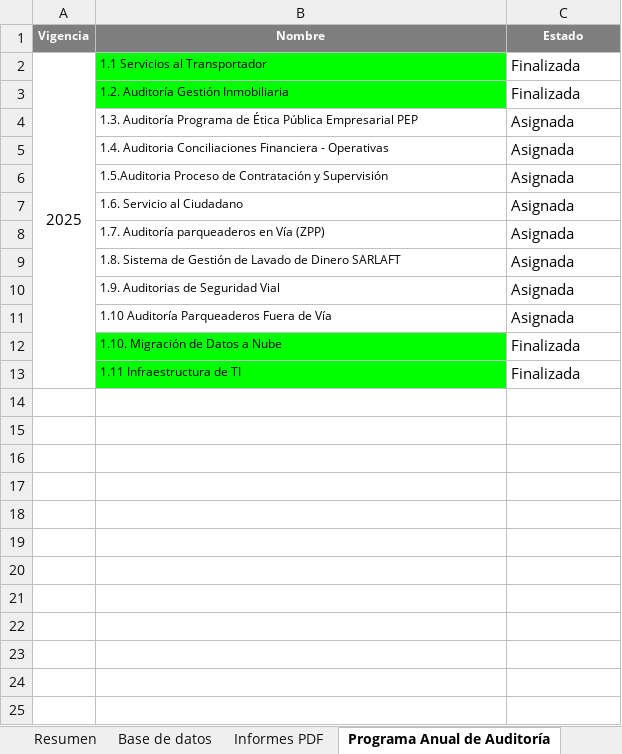
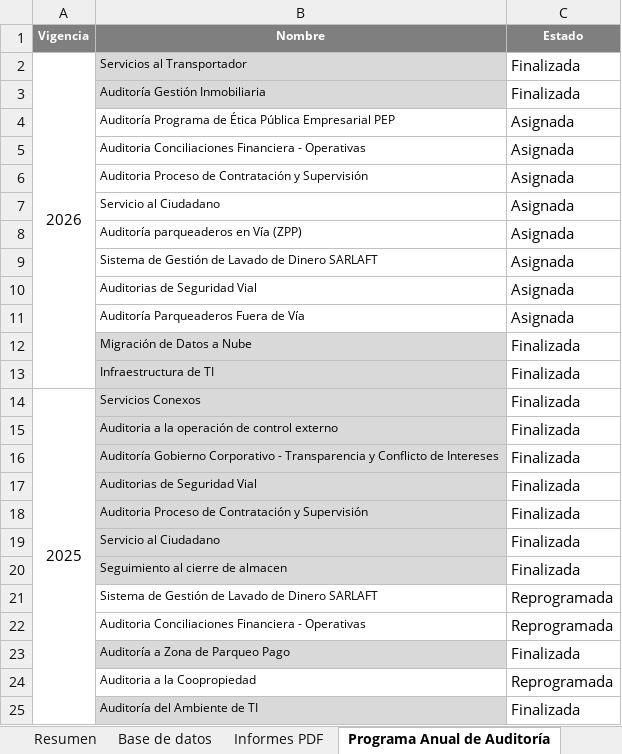
Before and after one commit to diego12vas-cmd/tableros-control, an Excel workbook: TABLERO_PA_AI.xlsm, sheet Programa Anual de Auditoría, drawn as a sheet; values as stored, in another font and other column widths than the file's, no borders; the diff names each change by its address in the sheet, - before the commit and + after, or states it on an @@ line.

```diff
--- a/TABLERO_PA_AI.xlsm (sheet Programa Anual de Auditoría)
+++ b/TABLERO_PA_AI.xlsm (sheet Programa Anual de Auditoría)
-A2 (Vigencia): 2025
+A2 (Vigencia): 2026
-B2 (Nombre): 1.1 Servicios al Transportador
+B2 (Nombre): Servicios al Transportador
-B2:B3 fill: #00FF00
+B2:B3 fill: #D9D9D9
-B3 (Nombre): 1.2. Auditoría Gestión Inmobiliaria
+B3 (Nombre): Auditoría Gestión Inmobiliaria
-B4 (Nombre): 1.3. Auditoría Programa…
+B4 (Nombre): Auditoría Programa…
-B5 (Nombre): 1.4. Auditoria Conciliaciones…
+B5 (Nombre): Auditoria Conciliaciones…
-B6 (Nombre): 1.5.Auditoria Proceso de…
+B6 (Nombre): Auditoria Proceso de…
-B7 (Nombre): 1.6. Servicio al Ciudadano
+B7 (Nombre): Servicio al Ciudadano
-B8 (Nombre): 1.7. Auditoría parqueaderos en Vía (ZPP)
+B8 (Nombre): Auditoría parqueaderos en Vía (ZPP)
-B9 (Nombre): 1.8. Sistema de…
+B9 (Nombre): Sistema de…
-B10 (Nombre): 1.9. Auditorias de Seguridad Vial
+B10 (Nombre): Auditorias de Seguridad Vial
-B11 (Nombre): 1.10 Auditoría Parqueaderos Fuera de Vía
+B11 (Nombre): Auditoría Parqueaderos Fuera de Vía
-B12 (Nombre): 1.10. Migración de Datos a Nube
+B12 (Nombre): Migración de Datos a Nube
-B12:B13 fill: #00FF00
+B12:B13 fill: #D9D9D9
-B13 (Nombre): 1.11 Infraestructura de TI
+B13 (Nombre): Infraestructura de TI
+row 14: 2025 | Servicios Conexos | Finalizada
+row 15:  | Auditoria a la operación de control externo | Finalizada
+row 16:  | Auditoría Gobierno Corporativo - Transparencia y Conflicto de Intereses | Finalizada
+row 17:  | Auditorias de Seguridad Vial | Finalizada
+row 18:  | Auditoria Proceso de Contratación y Supervisión | Finalizada
+row 19:  | Servicio al Ciudadano | Finalizada
+row 20:  | Seguimiento al cierre de almacen | Finalizada
+row 21:  | Sistema de Gestión de Lavado de Dinero SARLAFT | Reprogramada
+row 22:  | Auditoria Conciliaciones Financiera - Operativas | Reprogramada
+row 23:  | Auditoría a Zona de Parqueo Pago | Finalizada
+row 24:  | Auditoria a la Coopropiedad | Reprogramada
+row 25:  | Auditoría del Ambiente de TI | Finalizada
```
Also changed, not shown: sheet Log_cambios.
